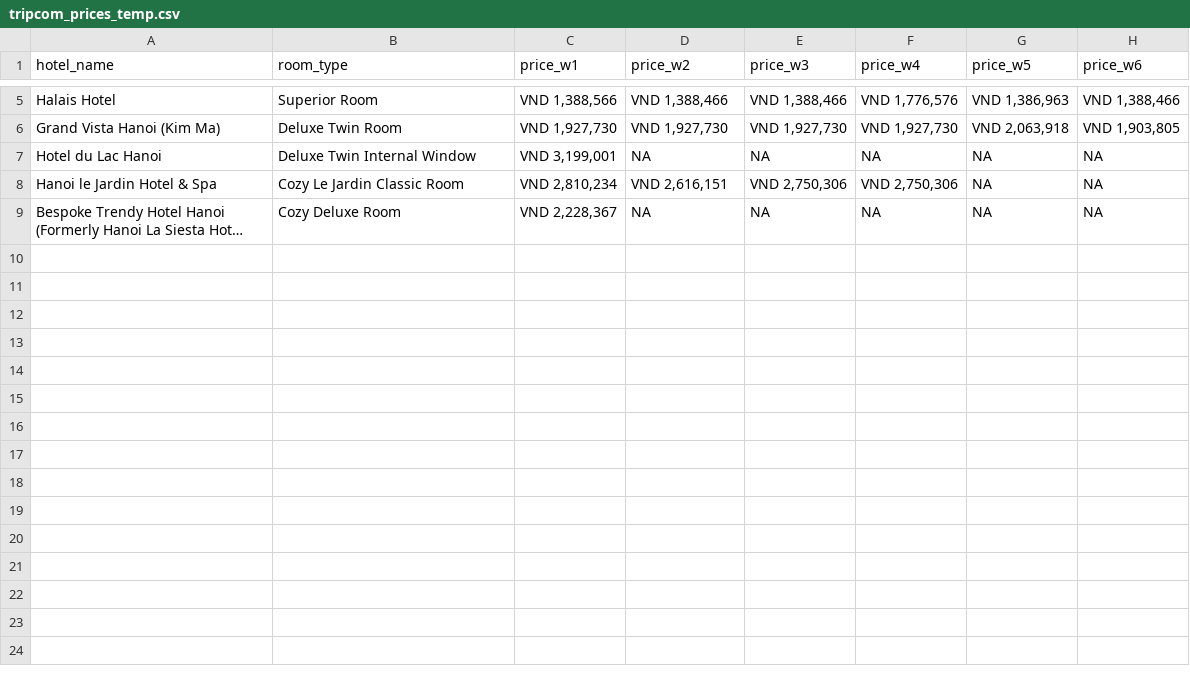
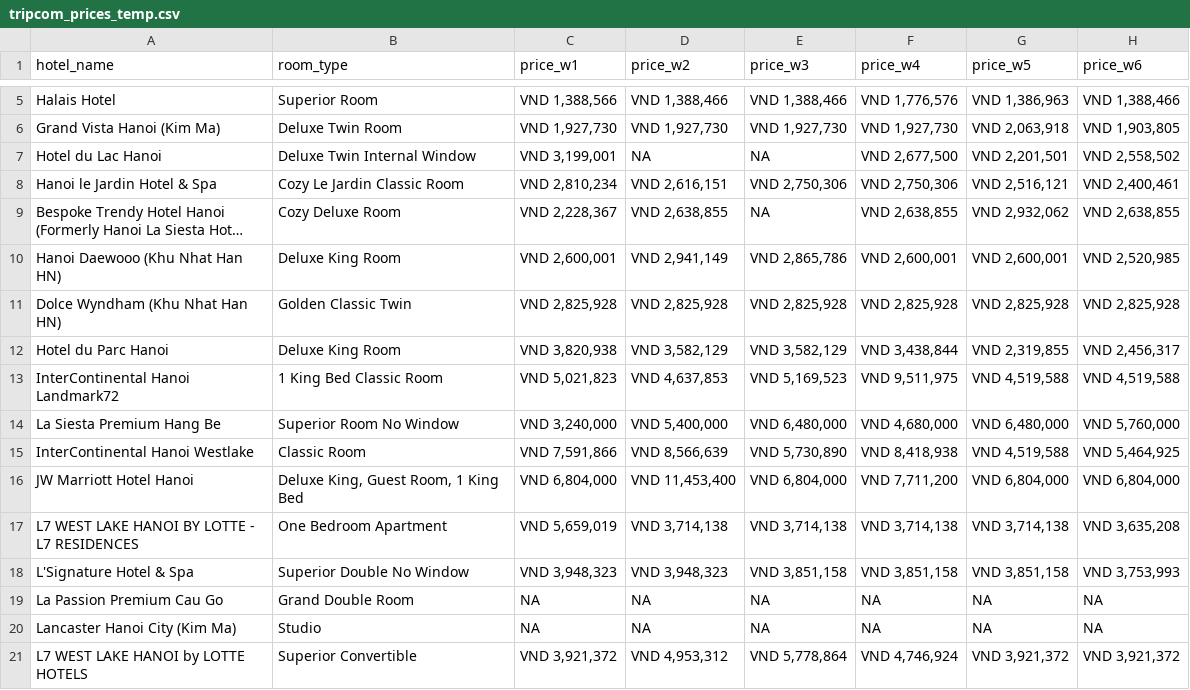
Before and after one commit to hchinhtrung/mvillage-email-template, a CSV file: 31.crawl-tool/trip-HN 1/tripcom_prices_temp.csv, drawn as a sheet; only a part is shown, gaps mark what is left out; long unchanged cells end in …; the diff names each change by its address in the sheet, - before the commit and + after, or states it on an @@ line.

```diff
--- a/31.crawl-tool/trip-HN 1/tripcom_prices_temp.csv
+++ b/31.crawl-tool/trip-HN 1/tripcom_prices_temp.csv
-F7 (price_w4): NA
+F7 (price_w4): VND 2,677,500
-G7 (price_w5): NA
+G7 (price_w5): VND 2,201,501
-H7 (price_w6): NA
+H7 (price_w6): VND 2,558,502
-G8 (price_w5): NA
+G8 (price_w5): VND 2,516,121
-H8 (price_w6): NA
+H8 (price_w6): VND 2,400,461
-D9 (price_w2): NA
+D9 (price_w2): VND 2,638,855
-F9 (price_w4): NA
+F9 (price_w4): VND 2,638,855
-G9 (price_w5): NA
+G9 (price_w5): VND 2,932,062
-H9 (price_w6): NA
+H9 (price_w6): VND 2,638,855
+row 10: Hanoi Daewooo (Khu Nhat Han HN) | Deluxe King Room | VND 2,600,001 | VND 2,941,149 | VND 2,865,786 | VND 2,600,001 | VND 2,600,001 | VND 2,520,985
+row 11: Dolce Wyndham (Khu Nhat Han HN) | Golden Classic Twin | VND 2,825,928 | VND 2,825,928 | VND 2,825,928 | VND 2,825,928 | VND 2,825,928 | VND 2,825,928
+row 12: Hotel du Parc Hanoi | Deluxe King Room | VND 3,820,938 | VND 3,582,129 | VND 3,582,129 | VND 3,438,844 | VND 2,319,855 | VND 2,456,317
+row 13: InterContinental Hanoi Landmark72 | 1 King Bed Classic Room | VND 5,021,823 | VND 4,637,853 | VND 5,169,523 | VND 9,511,975 | VND 4,519,588 | VND 4,519,588
+row 14: La Siesta Premium Hang Be | Superior Room No Window | VND 3,240,000 | VND 5,400,000 | VND 6,480,000 | VND 4,680,000 | VND 6,480,000 | VND 5,760,000
+row 15: InterContinental Hanoi Westlake | Classic Room | VND 7,591,866 | VND 8,566,639 | VND 5,730,890 | VND 8,418,938 | VND 4,519,588 | VND 5,464,925
+row 16: JW Marriott Hotel Hanoi | Deluxe King, Guest Room, 1 King Bed | VND 6,804,000 | VND 11,453,400 | VND 6,804,000 | VND 7,711,200 | VND 6,804,000 | VND 6,804,000
+row 17: L7 WEST LAKE HANOI BY LOTTE - L7 RESIDENCES | One Bedroom Apartment | VND 5,659,019 | VND 3,714,138 | VND 3,714,138 | VND 3,714,138 | VND 3,714,138 | VND 3,635,208
+row 18: L'Signature Hotel & Spa | Superior Double No Window | VND 3,948,323 | VND 3,948,323 | VND 3,851,158 | VND 3,851,158 | VND 3,851,158 | VND 3,753,993
+row 19: La Passion Premium Cau Go | Grand Double Room | NA | NA | NA | NA | NA | NA
+row 20: Lancaster Hanoi City (Kim Ma) | Studio | NA | NA | NA | NA | NA | NA
+row 21: L7 WEST LAKE HANOI by LOTTE HOTELS | Superior Convertible | VND 3,921,372 | VND 4,953,312 | VND 5,778,864 | VND 4,746,924 | VND 3,921,372 | VND 3,921,372
```
Also changed, not shown: 31.crawl-tool/trip-HN 2/tripcom_prices_temp.csv, 2 other files.
